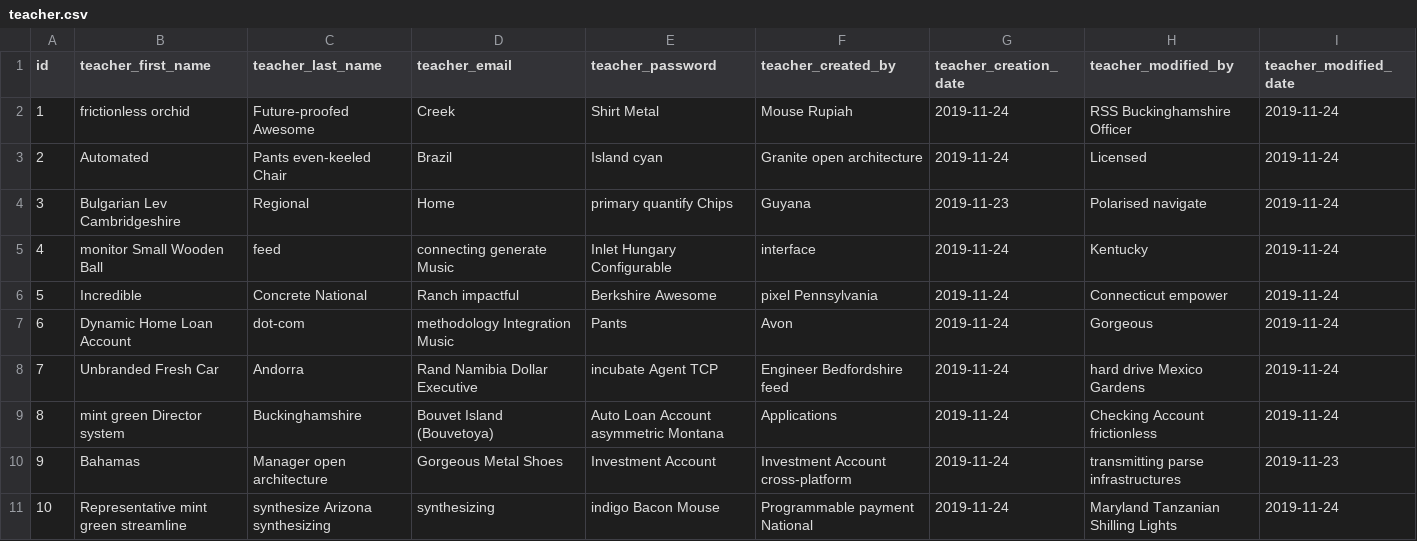
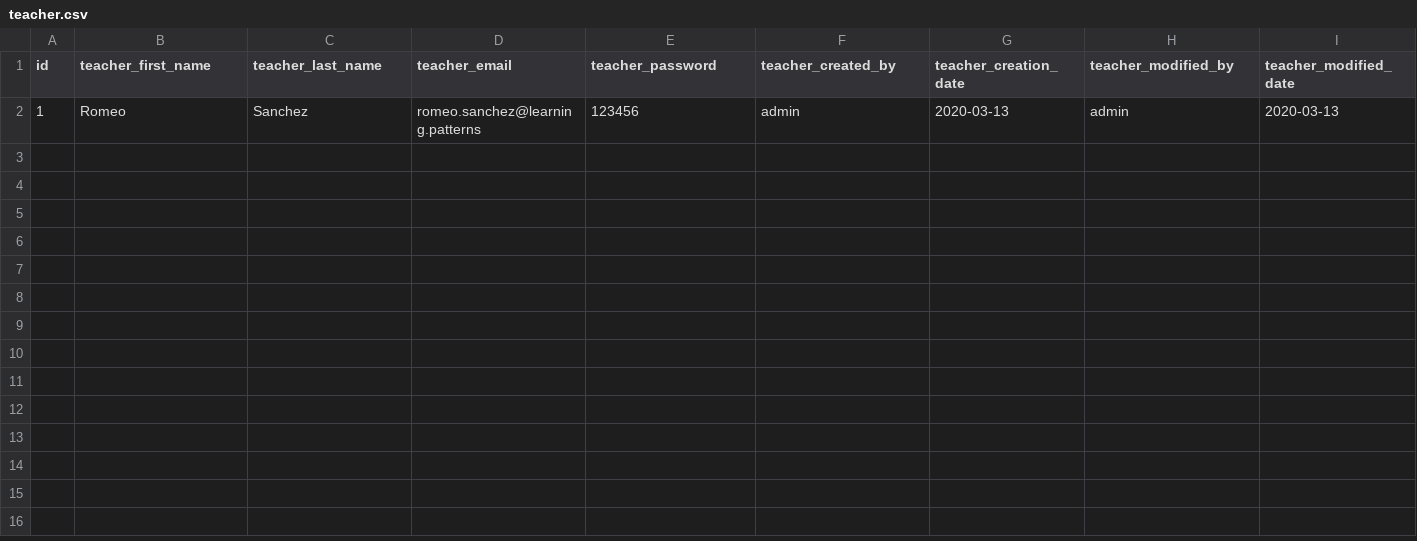
Before and after one commit to rsanchezng/LearningPatterns, a CSV file: src/main/resources/config/liquibase/fake-data/teacher.csv, drawn as a sheet.

```diff
--- a/src/main/resources/config/liquibase/fake-data/teacher.csv
+++ b/src/main/resources/config/liquibase/fake-data/teacher.csv
@@ -1,11 +1,2 @@
 id;teacher_first_name;teacher_last_name;teacher_email;teacher_password;teacher_created_by;teacher_creation_date;teacher_modified_by;teacher_modified_date
-1;frictionless orchid;Future-proofed Awesome;Creek;Shirt Metal;Mouse Rupiah;2019-11-24;RSS Buckinghamshire Officer;2019-11-24
-2;Automated;Pants even-keeled Chair;Brazil;Island cyan;Granite open architecture;2019-11-24;Licensed;2019-11-24
-3;Bulgarian Lev Cambridgeshire;Regional;Home;primary quantify Chips;Guyana;2019-11-23;Polarised navigate;2019-11-24
-4;monitor Small Wooden Ball;feed;connecting generate Music;Inlet Hungary Configurable;interface;2019-11-24;Kentucky;2019-11-24
-5;Incredible;Concrete National;Ranch impactful;Berkshire Awesome;pixel Pennsylvania;2019-11-24;Connecticut empower;2019-11-24
-6;Dynamic Home Loan Account;dot-com;methodology Integration Music;Pants;Avon;2019-11-24;Gorgeous;2019-11-24
-7;Unbranded Fresh Car;Andorra;Rand Namibia Dollar Executive;incubate Agent TCP;Engineer Bedfordshire feed;2019-11-24;hard drive Mexico Gardens;2019-11-24
-8;mint green Director system;Buckinghamshire;Bouvet Island (Bouvetoya);Auto Loan Account asymmetric Montana;Applications;2019-11-24;Checking Account frictionless;2019-11-24
-9;Bahamas;Manager open architecture;Gorgeous Metal Shoes;Investment Account;Investment Account cross-platform;2019-11-24;transmitting parse infrastructures;2019-11-23
-10;Representative mint green streamline;synthesize Arizona synthesizing;synthesizing;indigo Bacon Mouse;Programmable payment National;2019-11-24;Maryland Tanzanian Shilling Lights;2019-11-24
+1;Romeo;Sanchez;romeo.sanchez@learning.patterns;123456;admin;2020-03-13;admin;2020-03-13
```
Also changed, not shown: src/main/resources/config/liquibase/fake-data/student.csv, src/main/resources/config/liquibase/fake-data/student_activity.csv, 10 other files.
